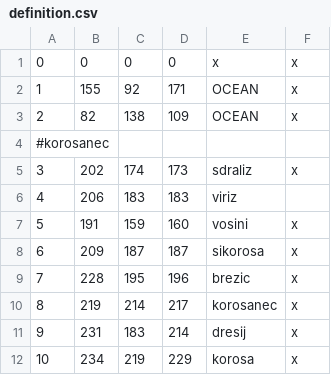
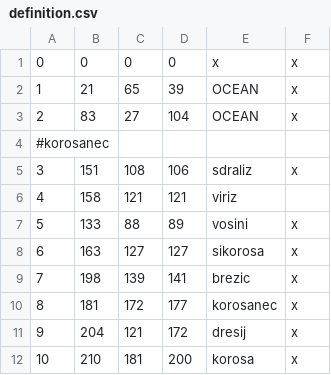
Before and after one commit to Arvedur/ck-ischanor, a CSV file: map_data/definition.csv, drawn as a sheet; only a part is shown; the diff covers the shown part only.

```diff
--- a/map_data/definition.csv
+++ b/map_data/definition.csv
@@ -1,12 +1,12 @@
 0;0;0;0;x;x
-1;155;92;171;OCEAN;x
-2;82;138;109;OCEAN;x
+1;21;65;39;OCEAN;x
+2;83;27;104;OCEAN;x
 #korosanec
-3;202;174;173;sdraliz;x
-4;206;183;183;viriz;
-5;191;159;160;vosini;x
-6;209;187;187;sikorosa;x
-7;228;195;196;brezic;x
-8;219;214;217;korosanec;x
-9;231;183;214;dresij;x
-10;234;219;229;korosa;x
+3;151;108;106;sdraliz;x
+4;158;121;121;viriz;
+5;133;88;89;vosini;x
+6;163;127;127;sikorosa;x
+7;198;139;141;brezic;x
+8;181;172;177;korosanec;x
+9;204;121;172;dresij;x
+10;210;181;200;korosa;x
```
Also changed, not shown: 99 edited cells elsewhere in this file, 7 other files.
